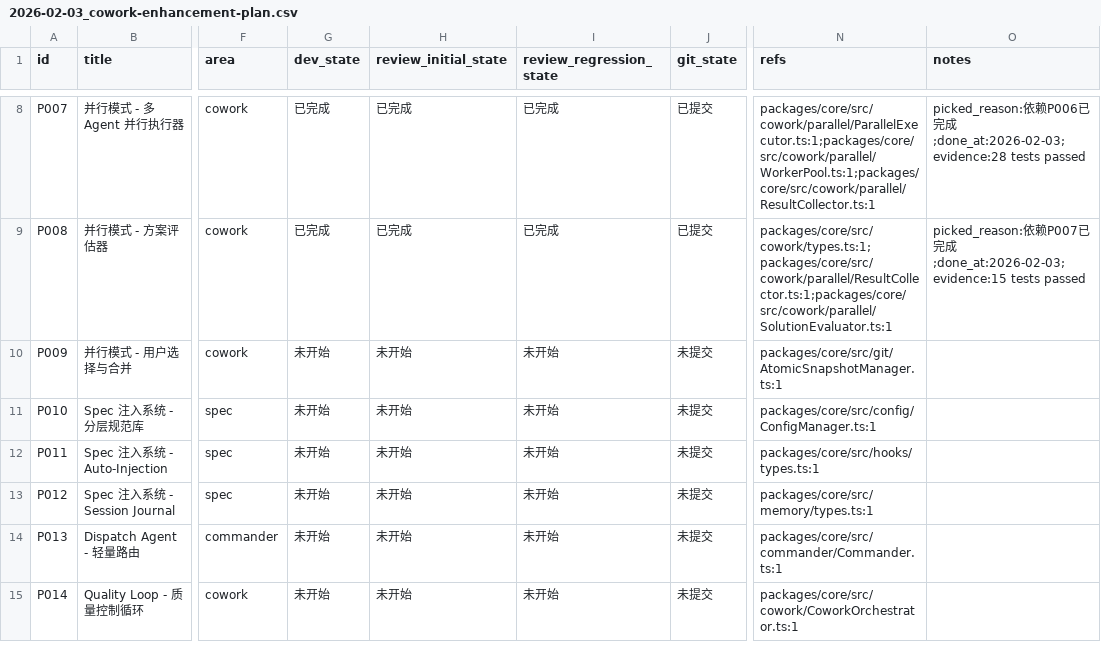
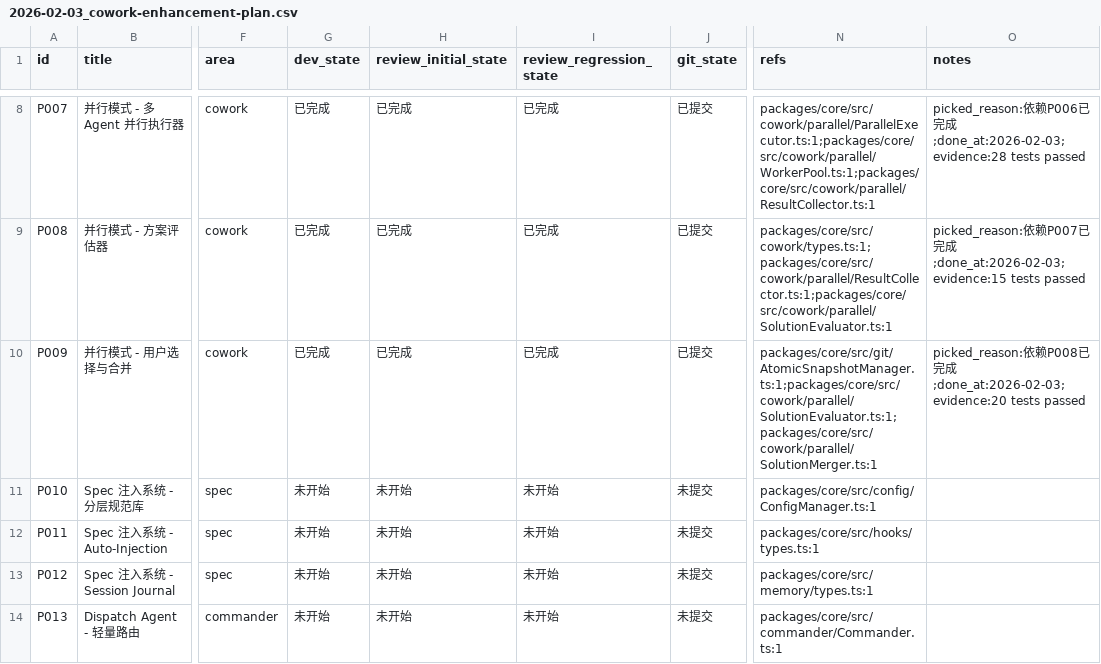
Before and after one commit to XingLingQAQ/Codeflow, a CSV file: issues/2026-02-03_cowork-enhancement-plan.csv, drawn as a sheet; only a part is shown, gaps mark what is left out; the shorter side is filled out with more unchanged rows; the diff names each change by its address in the sheet, - before the commit and + after, or states it on an @@ line.

```diff
--- a/issues/2026-02-03_cowork-enhancement-plan.csv
+++ b/issues/2026-02-03_cowork-enhancement-plan.csv
-G10 (dev_state): 未开始
+G10 (dev_state): 已完成
-H10 (review_initial_state): 未开始
+H10 (review_initial_state): 已完成
-I10 (review_regression_state): 未开始
+I10 (review_regression_state): 已完成
-J10 (git_state): 未提交
+J10 (git_state): 已提交
-N10 (refs): packages/core/src/git/AtomicSnapshotManager.ts:1
+N10 (refs): packages/core/src/git/AtomicSnapshotManager.ts:1;packages/core/src/cowork/parallel/SolutionEvaluator.ts:1;packages/core/src/cowork/parallel/SolutionMerger.ts:1
-O10 (notes): (empty)
+O10 (notes): picked_reason:依赖P008已完成;done_at:2026-02-03;evidence:20 tests passed
```
Also changed, not shown: 3 other files.
